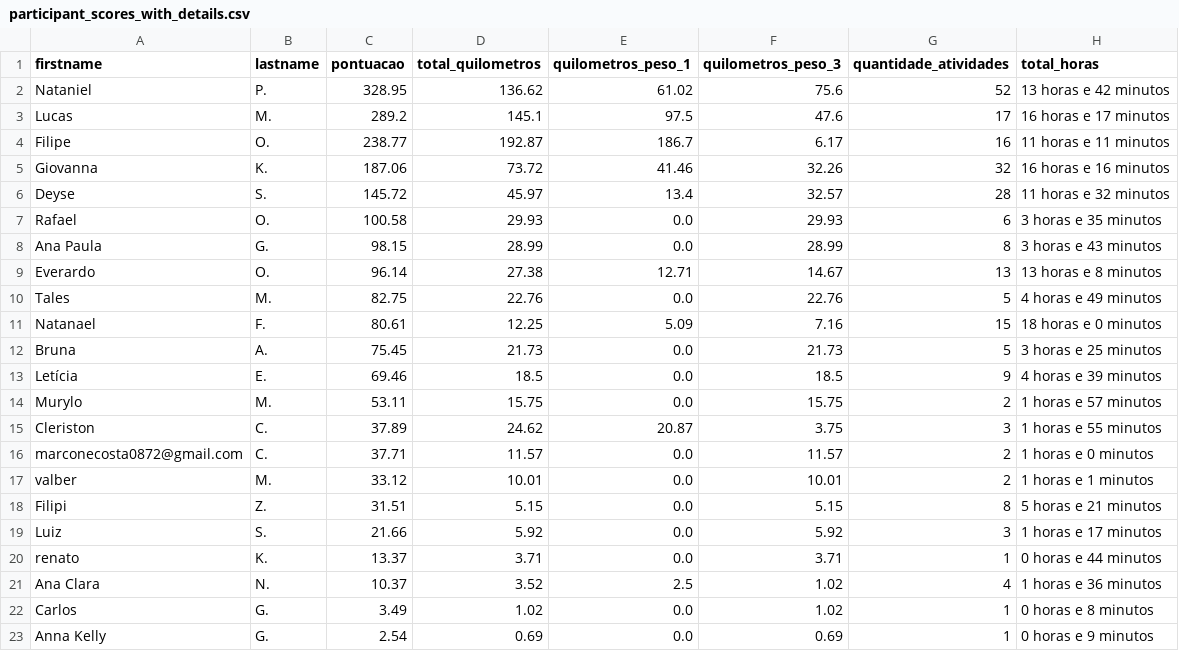
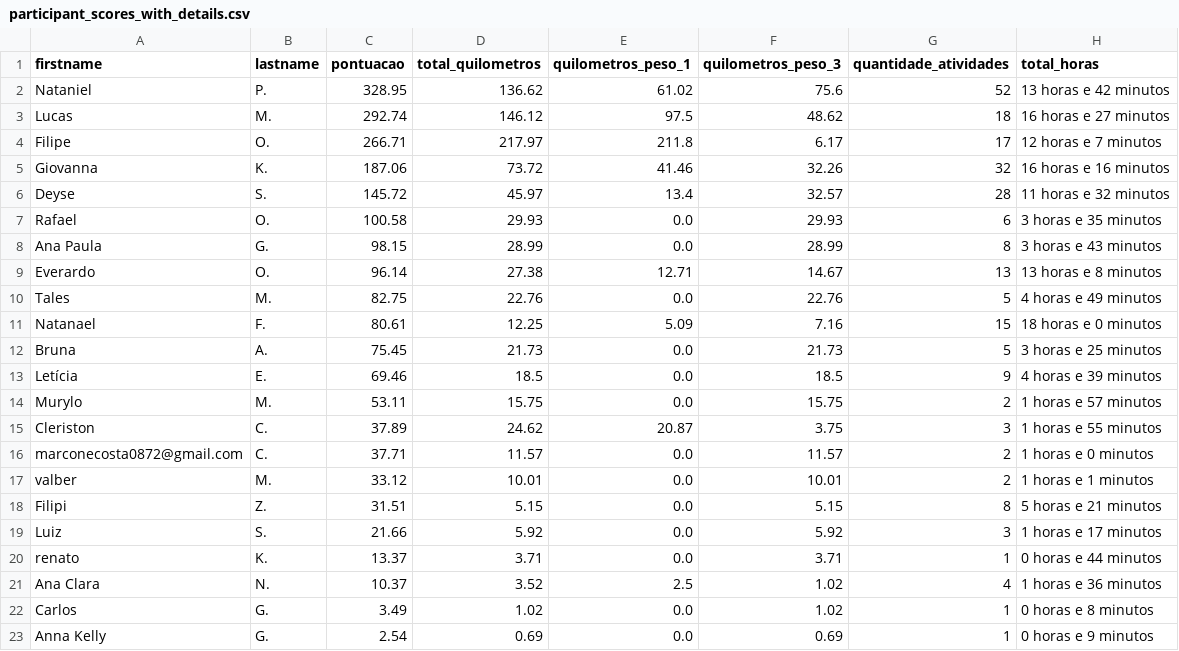
Before and after one commit to test7373/python-strava-champion, a CSV file: participant_scores_with_details.csv, drawn as a sheet.

```diff
--- a/participant_scores_with_details.csv
+++ b/participant_scores_with_details.csv
@@ -2,4 +2,4 @@ firstname,lastname,pontuacao,total_quilometros,quilometros_peso_1,quilometros_pe
 Nataniel,P.,328.95,136.62,61.02,75.6,52,13 horas e 42 minutos
-Lucas,M.,289.2,145.1,97.5,47.6,17,16 horas e 17 minutos
-Filipe,O.,238.77,192.87,186.7,6.17,16,11 horas e 11 minutos
+Lucas,M.,292.74,146.12,97.5,48.62,18,16 horas e 27 minutos
+Filipe,O.,266.71,217.97,211.8,6.17,17,12 horas e 7 minutos
 Giovanna,K.,187.06,73.72,41.46,32.26,32,16 horas e 16 minutos
```
Also changed, not shown: unique_activities.csv, unique_activities_old.csv, 1 other file.
